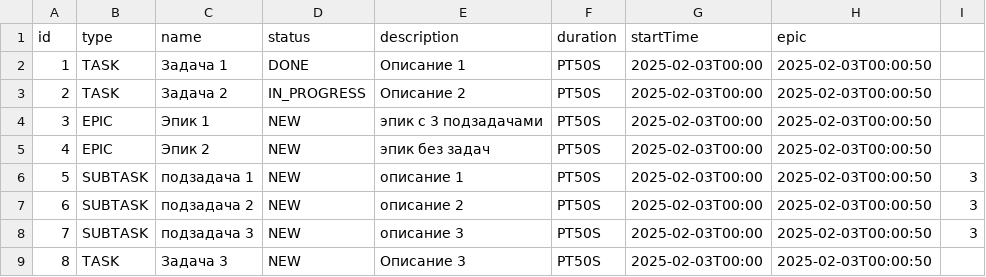
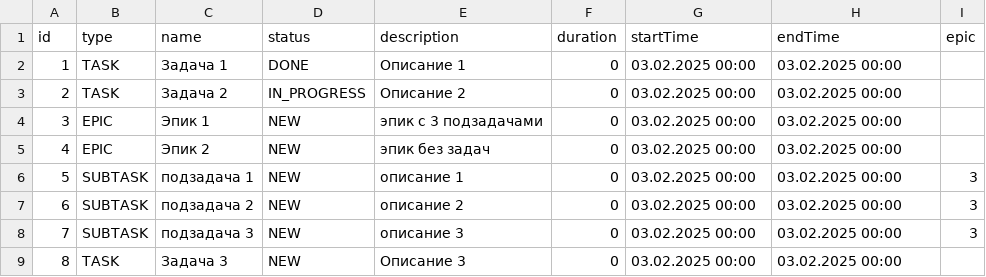
Before and after one commit to vivena600/java-kanban, a CSV file: out/production/TaskTreker__ver2/resources/test.csv, drawn as a sheet.

```diff
--- a/out/production/TaskTreker__ver2/resources/test.csv
+++ b/out/production/TaskTreker__ver2/resources/test.csv
@@ -1,9 +1,9 @@
-id,type,name,status,description, duration, startTime, epic
-1,TASK,Задача 1,DONE,Описание 1,PT50S,2025-02-03T00:00,2025-02-03T00:00:50
-2,TASK,Задача 2,IN_PROGRESS,Описание 2,PT50S,2025-02-03T00:00,2025-02-03T00:00:50
-3,EPIC,Эпик 1,NEW,эпик с 3 подзадачами,PT50S,2025-02-03T00:00,2025-02-03T00:00:50
-4,EPIC,Эпик 2,NEW,эпик без задач,PT50S,2025-02-03T00:00,2025-02-03T00:00:50
-5,SUBTASK,подзадача 1,NEW,описание 1,PT50S,2025-02-03T00:00,2025-02-03T00:00:50,3
-6,SUBTASK,подзадача 2,NEW,описание 2,PT50S,2025-02-03T00:00,2025-02-03T00:00:50,3
-7,SUBTASK,подзадача 3,NEW,описание 3,PT50S,2025-02-03T00:00,2025-02-03T00:00:50,3
-8,TASK,Задача 3,NEW,Описание 3,PT50S,2025-02-03T00:00,2025-02-03T00:00:50
+id,type,name,status,description, duration, startTime, endTime, epic
+1,TASK,Задача 1,DONE,Описание 1,0,03.02.2025 00:00,03.02.2025 00:00
+2,TASK,Задача 2,IN_PROGRESS,Описание 2,0,03.02.2025 00:00,03.02.2025 00:00
+3,EPIC,Эпик 1,NEW,эпик с 3 подзадачами,0,03.02.2025 00:00,03.02.2025 00:00
+4,EPIC,Эпик 2,NEW,эпик без задач,0,03.02.2025 00:00,03.02.2025 00:00
+5,SUBTASK,подзадача 1,NEW,описание 1,0,03.02.2025 00:00,03.02.2025 00:00,3
+6,SUBTASK,подзадача 2,NEW,описание 2,0,03.02.2025 00:00,03.02.2025 00:00,3
+7,SUBTASK,подзадача 3,NEW,описание 3,0,03.02.2025 00:00,03.02.2025 00:00,3
+8,TASK,Задача 3,NEW,Описание 3,0,03.02.2025 00:00,03.02.2025 00:00
```
Also changed, not shown: src/resources/test.csv, 4 other files.
